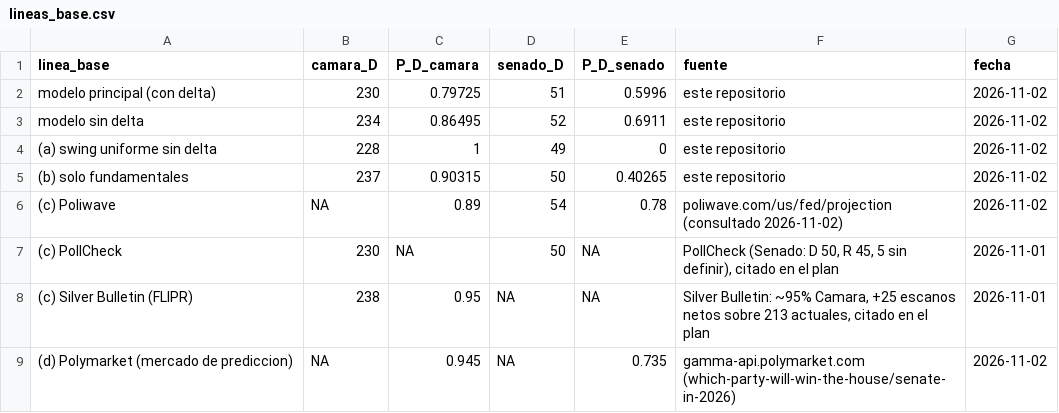
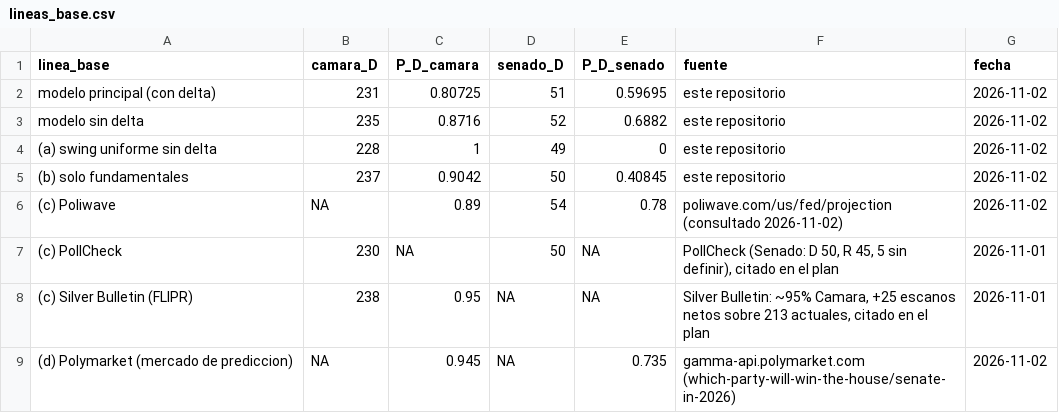
Before and after one commit to JuanMiguel01/pronostico-intermedias-2026, a CSV file: output/lineas_base.csv, drawn as a sheet.

```diff
--- a/output/lineas_base.csv
+++ b/output/lineas_base.csv
@@ -1,6 +1,6 @@
 linea_base,camara_D,P_D_camara,senado_D,P_D_senado,fuente,fecha
-modelo principal (con delta),230,0.79725,51,0.5996,este repositorio,2026-11-02
-modelo sin delta,234,0.86495,52,0.6911,este repositorio,2026-11-02
+modelo principal (con delta),231,0.80725,51,0.59695,este repositorio,2026-11-02
+modelo sin delta,235,0.8716,52,0.6882,este repositorio,2026-11-02
 (a) swing uniforme sin delta,228,1,49,0,este repositorio,2026-11-02
-(b) solo fundamentales,237,0.90315,50,0.40265,este repositorio,2026-11-02
+(b) solo fundamentales,237,0.9042,50,0.40845,este repositorio,2026-11-02
 (c) Poliwave,NA,0.89,54,0.78,poliwave.com/us/fed/projection (consultado 2026-11-02),2026-11-02
```
Also changed, not shown: output/distribucion_escanos.csv, output/predicciones.csv, 10 other files.
